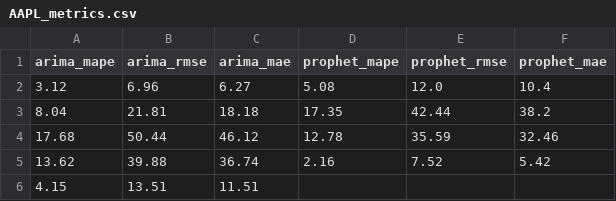
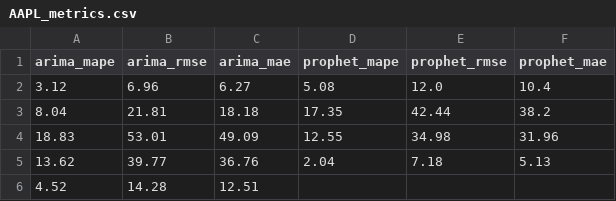
Before and after one commit to seungjoohan/stock-prediction-system, a CSV file: artifacts/AAPL_metrics.csv, drawn as a sheet.

```diff
--- a/artifacts/AAPL_metrics.csv
+++ b/artifacts/AAPL_metrics.csv
@@ -3,4 +3,4 @@ arima_mape,arima_rmse,arima_mae,prophet_mape,prophet_rmse,prophet_mae
 8.04,21.81,18.18,17.35,42.44,38.2
-17.68,50.44,46.12,12.78,35.59,32.46
-13.62,39.88,36.74,2.16,7.52,5.42
-4.15,13.51,11.51,,,
+18.83,53.01,49.09,12.55,34.98,31.96
+13.62,39.77,36.76,2.04,7.18,5.13
+4.52,14.28,12.51,,,
```
Also changed, not shown: artifacts/GOOG_metrics.csv, artifacts/TSLA_metrics.csv, 9 other files.
